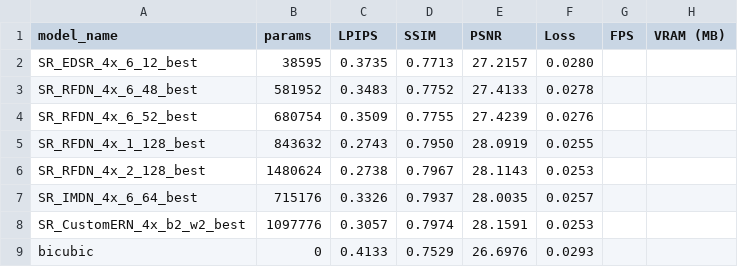
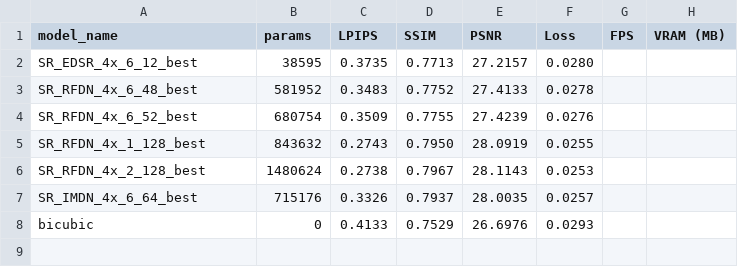
Before and after one commit to ig0r2/super-resolution-cnn, a CSV file: results/results_4x_Set5_half.csv, drawn as a sheet.

```diff
--- a/results/results_4x_Set5_half.csv
+++ b/results/results_4x_Set5_half.csv
@@ -7,3 +7,2 @@ SR_RFDN_4x_2_128_best,1480624,0.2738,0.7967,28.1143,0.0253,,
 SR_IMDN_4x_6_64_best,715176,0.3326,0.7937,28.0035,0.0257,,
-SR_CustomERN_4x_b2_w2_best,1097776,0.3057,0.7974,28.1591,0.0253,,
 bicubic,0,0.4133,0.7529,26.6976,0.0293,,
```
Also changed, not shown: results/results_2x_DIV2K.csv, results/results_2x_DIV2K_half.csv, 18 other files.
